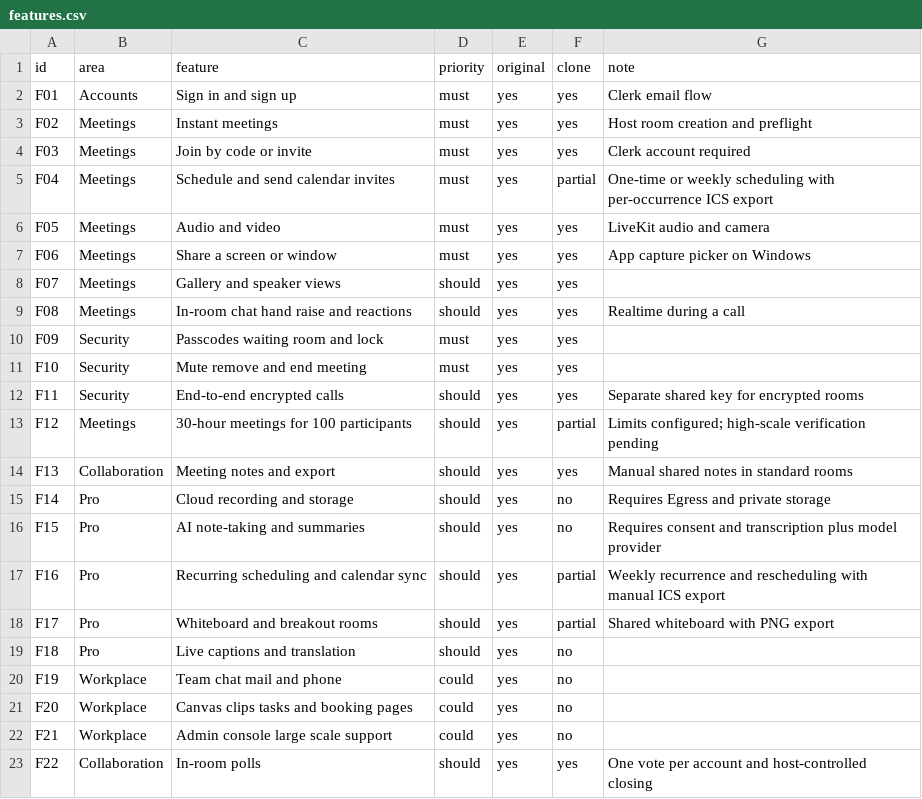
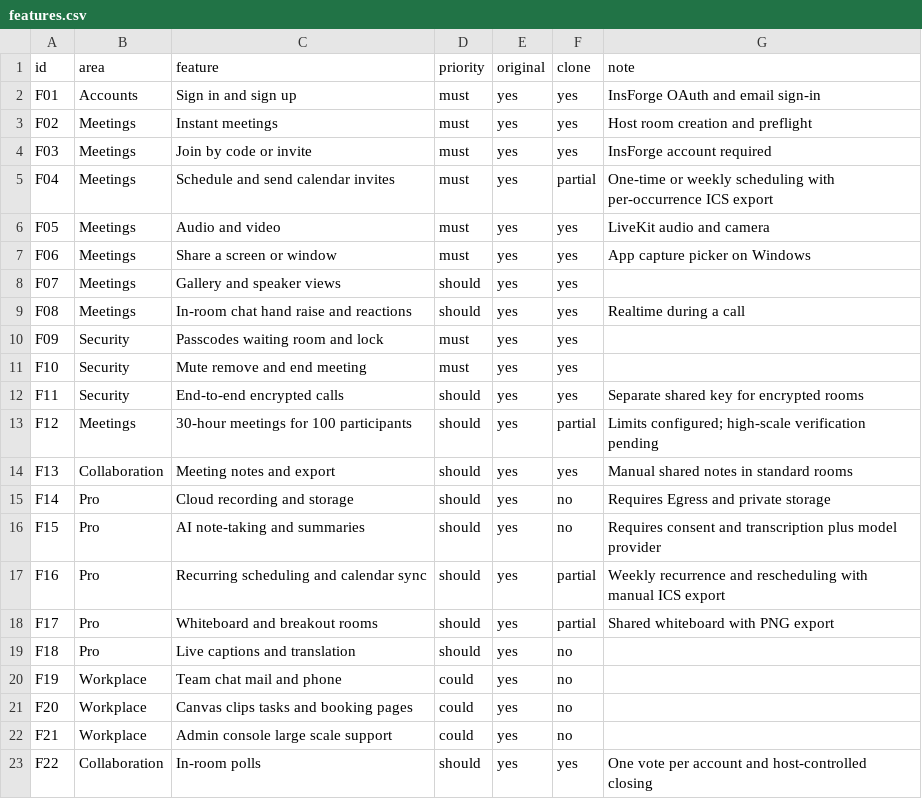
Before and after one commit to hafiz-azfar/meetrix-desktop, a CSV file: replica/features.csv, drawn as a sheet.

Commit message:
Add separate InsForge authentication trial for Windows

```diff
--- a/replica/features.csv
+++ b/replica/features.csv
@@ -1,5 +1,5 @@
 id,area,feature,priority,original,clone,note
-F01,Accounts,Sign in and sign up,must,yes,yes,Clerk email flow
+F01,Accounts,Sign in and sign up,must,yes,yes,InsForge OAuth and email sign-in
 F02,Meetings,Instant meetings,must,yes,yes,Host room creation and preflight
-F03,Meetings,Join by code or invite,must,yes,yes,Clerk account required
+F03,Meetings,Join by code or invite,must,yes,yes,InsForge account required
 F04,Meetings,Schedule and send calendar invites,must,yes,partial,One-time or weekly scheduling with per-occurrence ICS export
```
Also changed, not shown: 33 other files.
